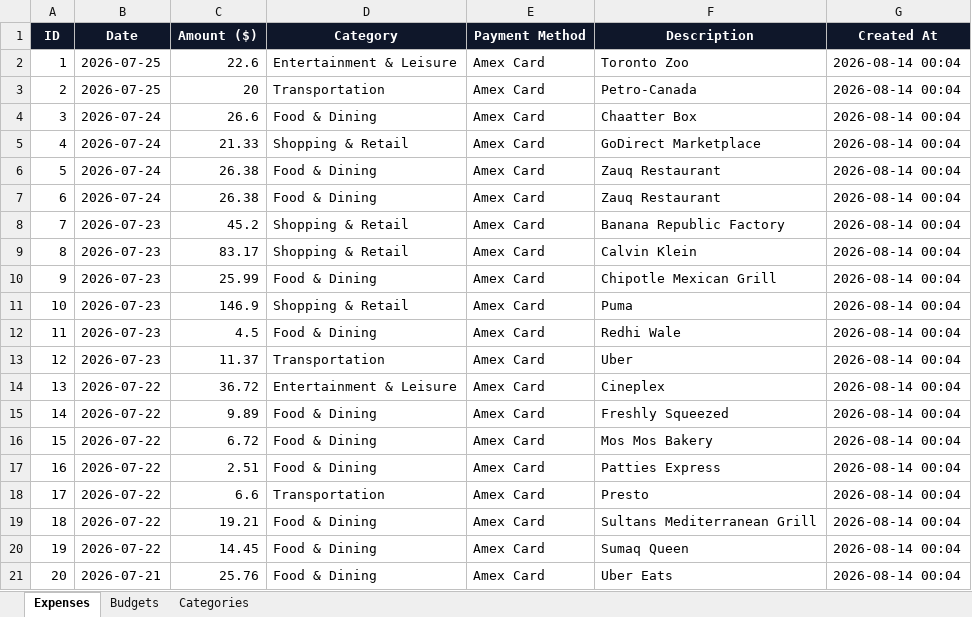
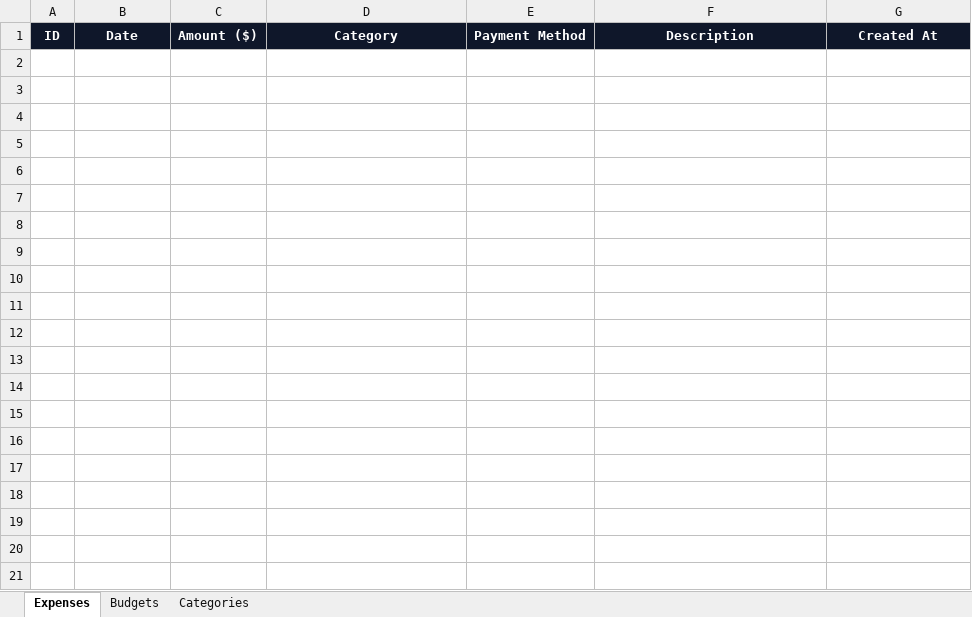
Before and after one commit to vaidsaransh/Expenz.io, an Excel workbook: expenses_data.xlsx, sheet Expenses, drawn as a sheet; only a part is shown; values as stored, in another font and other column widths than the file's, no borders; the diff covers the shown part only; the diff names each change by its address in the sheet, - before the commit and + after, or states it on an @@ line.

Commit message:
Clear expenses, add category filter, live Excel sync verification, and Gemini AI Financial Advisor & Insights

```diff
--- a/expenses_data.xlsx (sheet Expenses)
+++ b/expenses_data.xlsx (sheet Expenses)
-row 2: 1 | 2026-07-25 | 22.6 | Entertainment & Leisure | Amex Card | Toronto Zoo | 2026-08-14 00:04
-row 3: 2 | 2026-07-25 | 20 | Transportation | Amex Card | Petro-Canada | 2026-08-14 00:04
-row 4: 3 | 2026-07-24 | 26.6 | Food & Dining | Amex Card | Chaatter Box | 2026-08-14 00:04
-row 5: 4 | 2026-07-24 | 21.33 | Shopping & Retail | Amex Card | GoDirect Marketplace | 2026-08-14 00:04
-row 6: 5 | 2026-07-24 | 26.38 | Food & Dining | Amex Card | Zauq Restaurant | 2026-08-14 00:04
-row 7: 6 | 2026-07-24 | 26.38 | Food & Dining | Amex Card | Zauq Restaurant | 2026-08-14 00:04
-row 8: 7 | 2026-07-23 | 45.2 | Shopping & Retail | Amex Card | Banana Republic Factory | 2026-08-14 00:04
-row 9: 8 | 2026-07-23 | 83.17 | Shopping & Retail | Amex Card | Calvin Klein | 2026-08-14 00:04
-row 10: 9 | 2026-07-23 | 25.99 | Food & Dining | Amex Card | Chipotle Mexican Grill | 2026-08-14 00:04
-row 11: 10 | 2026-07-23 | 146.9 | Shopping & Retail | Amex Card | Puma | 2026-08-14 00:04
-row 12: 11 | 2026-07-23 | 4.5 | Food & Dining | Amex Card | Redhi Wale | 2026-08-14 00:04
-row 13: 12 | 2026-07-23 | 11.37 | Transportation | Amex Card | Uber | 2026-08-14 00:04
-row 14: 13 | 2026-07-22 | 36.72 | Entertainment & Leisure | Amex Card | Cineplex | 2026-08-14 00:04
-row 15: 14 | 2026-07-22 | 9.89 | Food & Dining | Amex Card | Freshly Squeezed | 2026-08-14 00:04
-row 16: 15 | 2026-07-22 | 6.72 | Food & Dining | Amex Card | Mos Mos Bakery | 2026-08-14 00:04
-row 17: 16 | 2026-07-22 | 2.51 | Food & Dining | Amex Card | Patties Express | 2026-08-14 00:04
-row 18: 17 | 2026-07-22 | 6.6 | Transportation | Amex Card | Presto | 2026-08-14 00:04
-row 19: 18 | 2026-07-22 | 19.21 | Food & Dining | Amex Card | Sultans Mediterranean Grill | 2026-08-14 00:04
-row 20: 19 | 2026-07-22 | 14.45 | Food & Dining | Amex Card | Sumaq Queen | 2026-08-14 00:04
-row 21: 20 | 2026-07-21 | 25.76 | Food & Dining | Amex Card | Uber Eats | 2026-08-14 00:04
```
Also changed, not shown: 60 removed rows elsewhere in this sheet, 6 other files.
